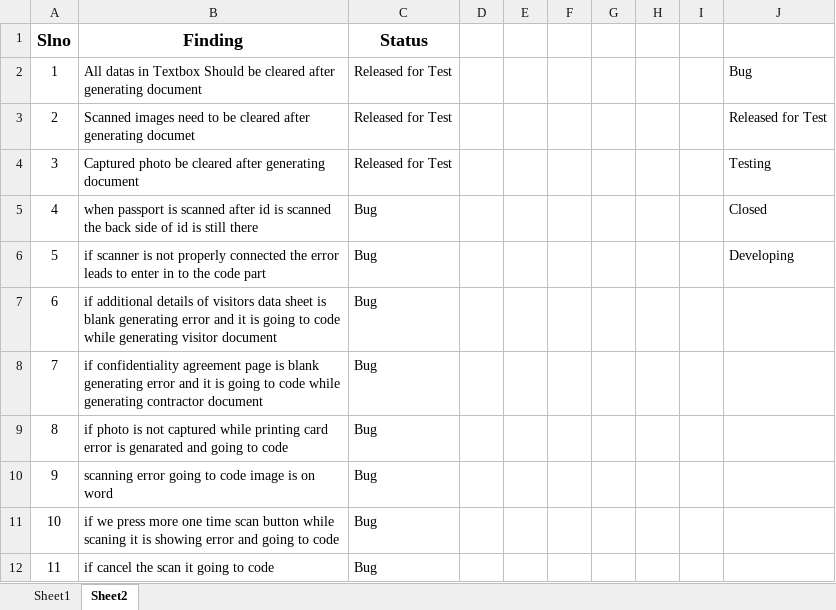
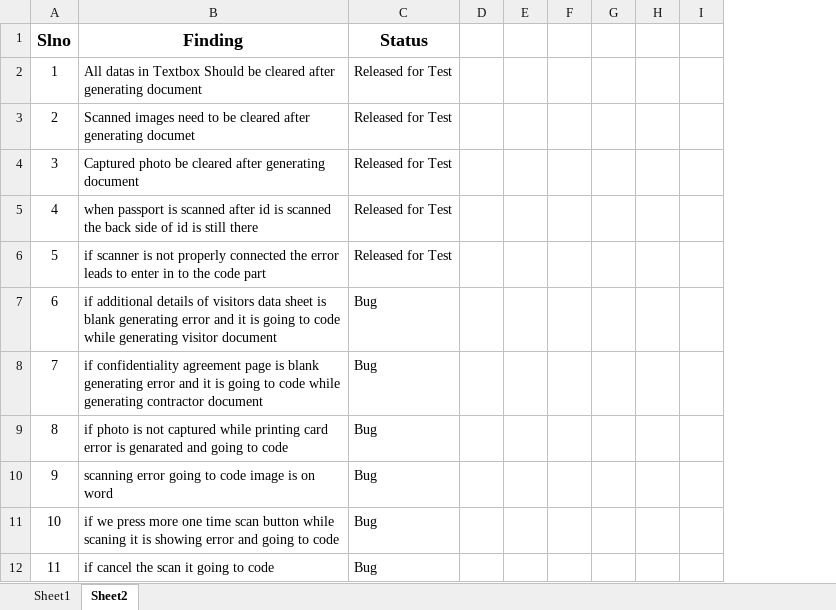
Before and after one commit to RanjithGowdaMN/GuestRegistrationForm, an Excel workbook: TestReport.xlsx, sheet Sheet2, drawn as a sheet; values as stored, in another font and other column widths than the file's, no borders; conditional formats not drawn; the diff names each change by its address in the sheet, - before the commit and + after, or states it on an @@ line.

```diff
--- a/TestReport.xlsx (sheet Sheet2)
+++ b/TestReport.xlsx (sheet Sheet2)
@@ column J hidden, rows 2-6: Bug | Released for Test | Testing | Closed | Developing @@
-C5:C6 (Status): Bug
+C5:C6 (Status): Released for Test
```
Also changed, not shown: 1 other file.
